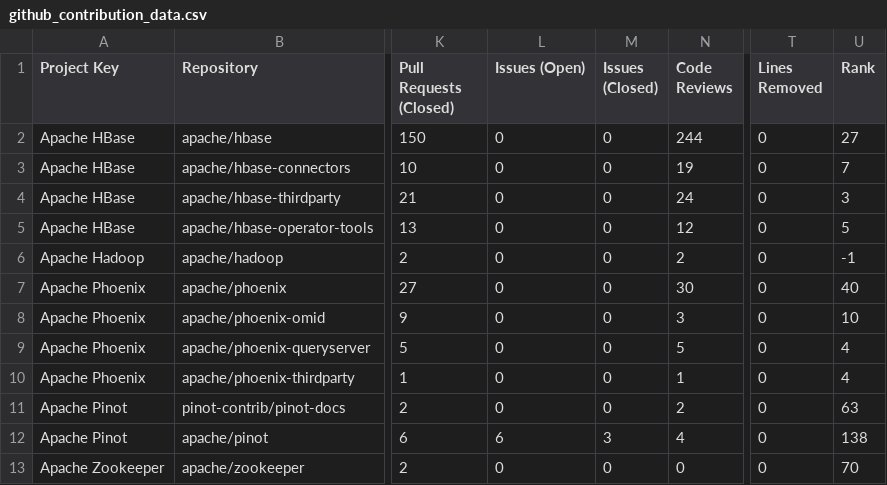
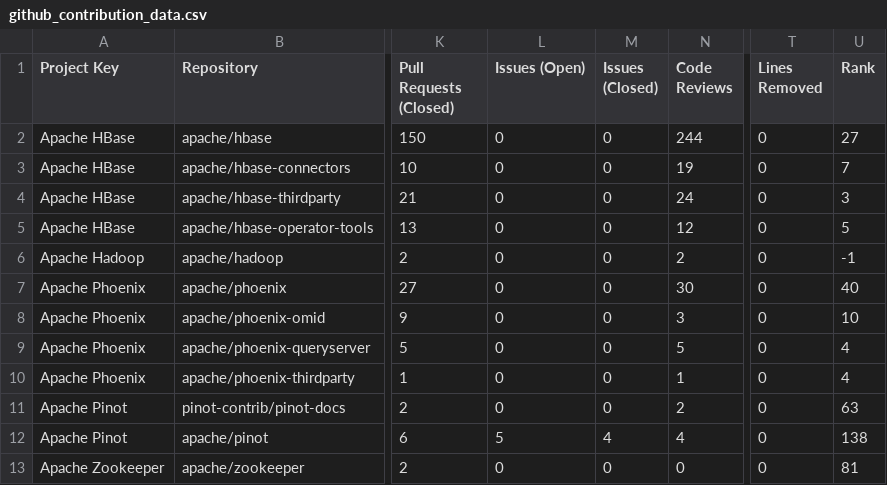
Before and after one commit to NihalJain/opensource-contributions-tracker, a CSV file: output/github_contribution_data.csv, drawn as a sheet; only a part is shown, gaps mark what is left out; the diff names each change by its address in the sheet, - before the commit and + after, or states it on an @@ line.

```diff
--- a/output/github_contribution_data.csv
+++ b/output/github_contribution_data.csv
-L12 (Issues (Open)): 6
+L12 (Issues (Open)): 5
-M12 (Issues (Closed)): 3
+M12 (Issues (Closed)): 4
-U13 (Rank): 70
+U13 (Rank): 81
```
Also changed, not shown: 2 other files.
